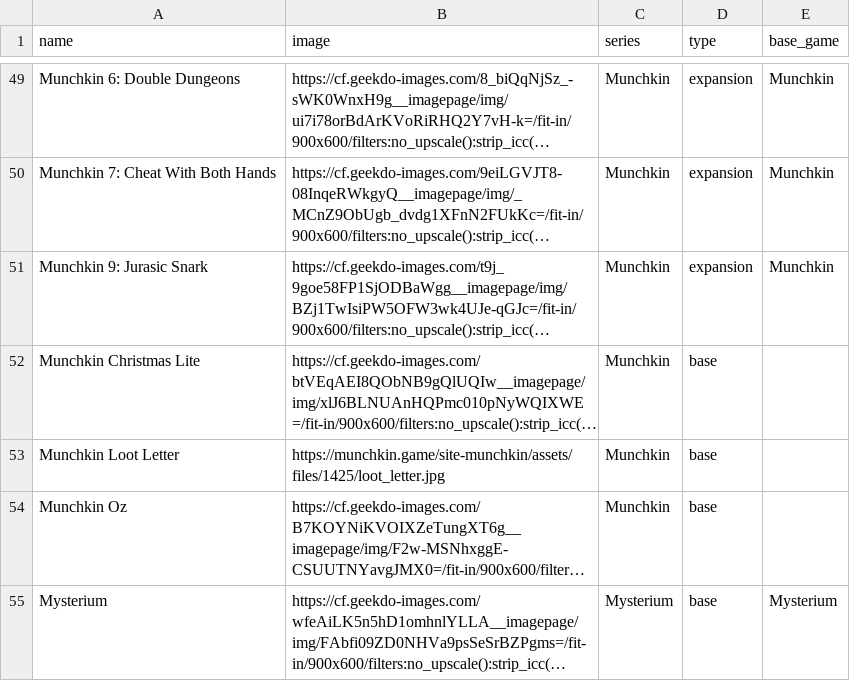
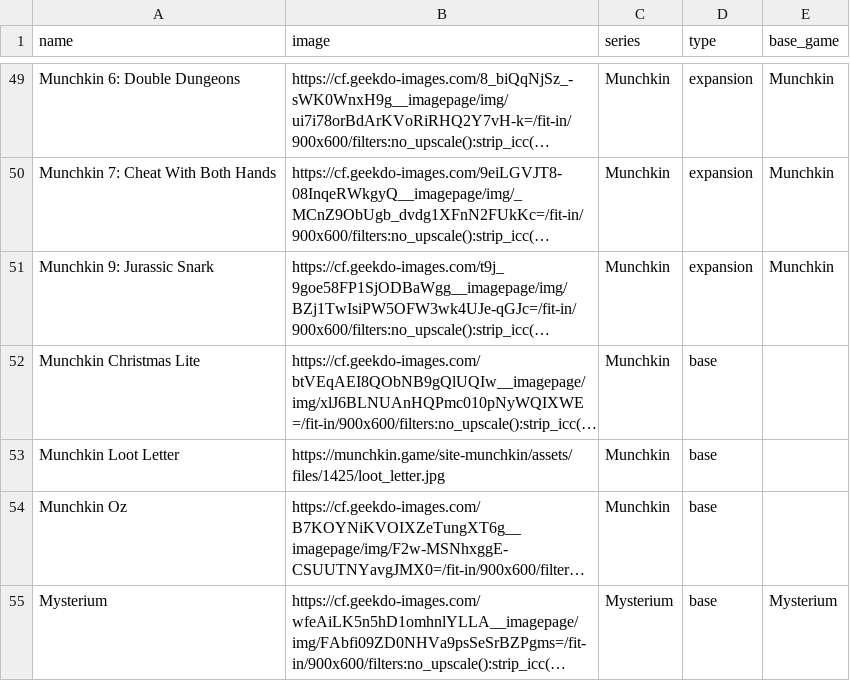
Before and after one commit to Ok4a/ok4a.github.io, a CSV file: CSV/boardgame.csv, drawn as a sheet; only a part is shown, gaps mark what is left out; long unchanged cells end in …; the diff names each change by its address in the sheet, - before the commit and + after, or states it on an @@ line.

```diff
--- a/CSV/boardgame.csv
+++ b/CSV/boardgame.csv
-A51 (name): Munchkin 9: Jurasic Snark
+A51 (name): Munchkin 9: Jurassic Snark
```
Also changed, not shown: 3 other files.
